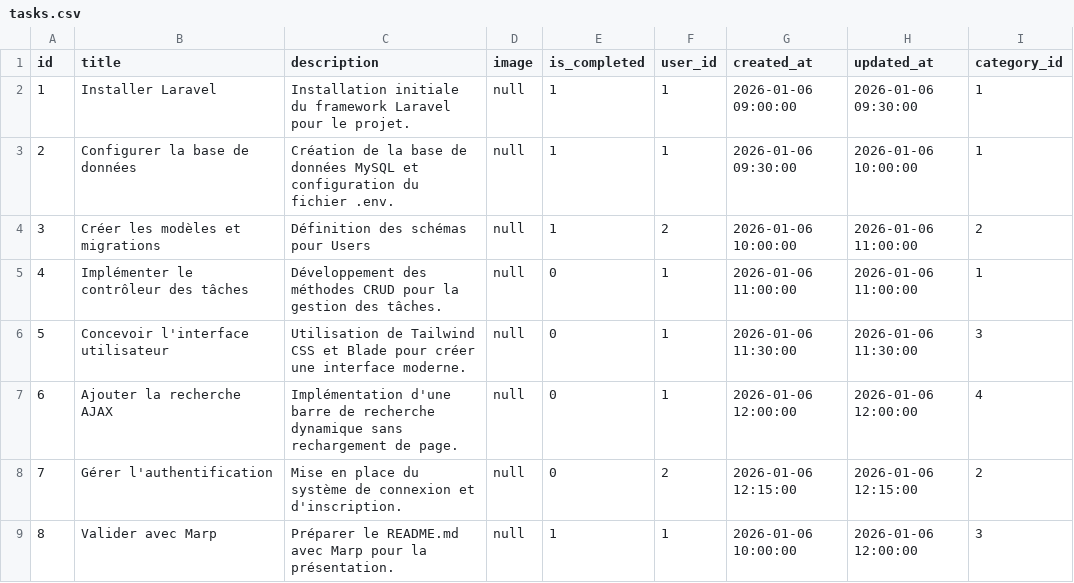
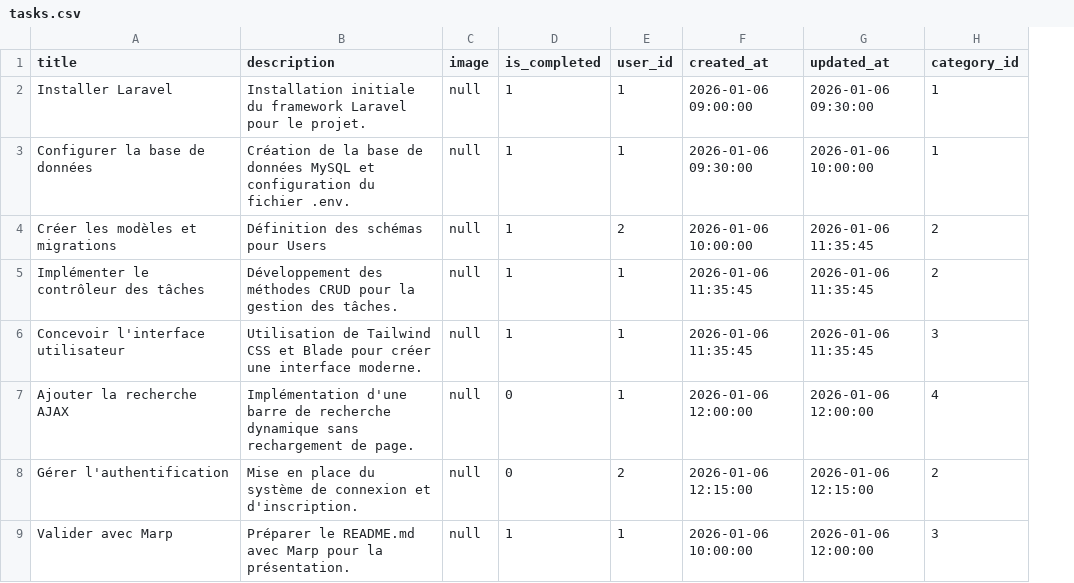
Before and after one commit to fadhub/Projet-technique, a CSV file: todo_list/database/seeders/data/tasks.csv, drawn as a sheet; removed rows and columns are numbered as before the commit, all else as after; the diff names each change by its address in the sheet, - before the commit and + after, or states it on an @@ line.

```diff
--- a/todo_list/database/seeders/data/tasks.csv
+++ b/todo_list/database/seeders/data/tasks.csv
-column A (id), rows 2-9: 1 | 2 | 3 | 4 | 5 | 6 | 7 | 8
-G4:G5 (updated_at): 2026-01-06 11:00:00
+G4:G5 (updated_at): 2026-01-06 11:35:45
-D5:D6 (is_completed): 0
+D5:D6 (is_completed): 1
-F5 (created_at): 2026-01-06 11:00:00
+F5 (created_at): 2026-01-06 11:35:45
-H5 (category_id): 1
+H5 (category_id): 2
-F6 (created_at): 2026-01-06 11:30:00
+F6 (created_at): 2026-01-06 11:35:45
-G6 (updated_at): 2026-01-06 11:30:00
+G6 (updated_at): 2026-01-06 11:35:45
```
Also changed, not shown: todo_list/database/seeders/data/users.csv, 1 other file.
